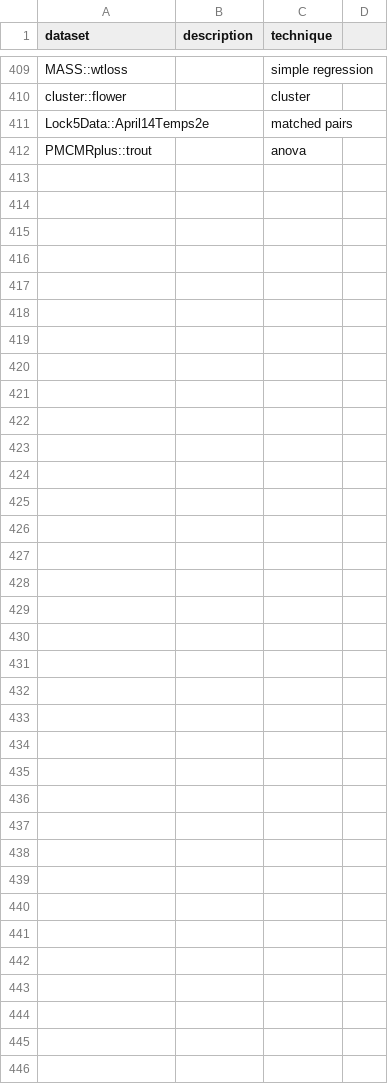
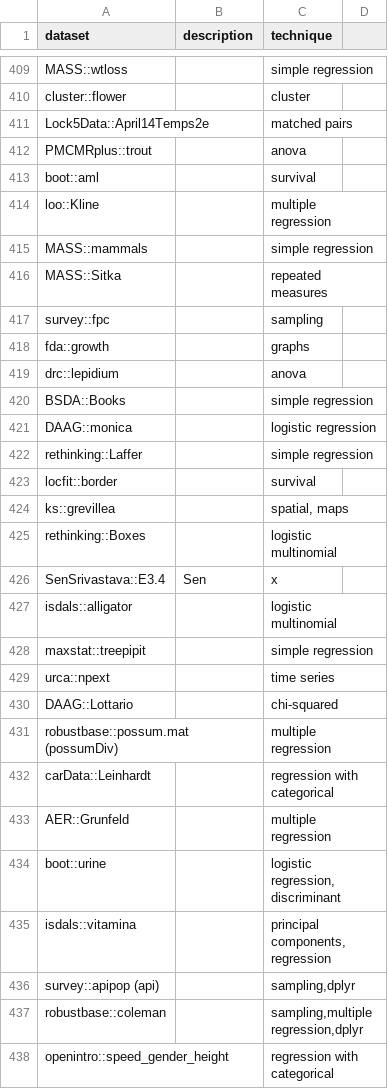
Before and after one commit to nxskok/datasets-all, a CSV file: descriptions.csv, drawn as a sheet; only a part is shown, gaps mark what is left out.

```diff
--- a/descriptions.csv
+++ b/descriptions.csv
@@ -412 +412,27 @@ Lock5Data::April14Temps2e,,matched pairs
 PMCMRplus::trout,,anova
+boot::aml,,survival
+loo::Kline,,multiple regression
+MASS::mammals,,simple regression
+MASS::Sitka,,repeated measures
+survey::fpc,,sampling
+fda::growth,,graphs
+drc::lepidium,,anova
+BSDA::Books,,simple regression
+DAAG::monica,,logistic regression
+rethinking::Laffer,,simple regression
+locfit::border,,survival
+ks::grevillea,,"spatial, maps"
+rethinking::Boxes,,logistic multinomial
+SenSrivastava::E3.4,Sen,x
+isdals::alligator,,logistic multinomial
+maxstat::treepipit,,simple regression
+urca::npext,,time series
+DAAG::Lottario,,chi-squared
+robustbase::possum.mat (possumDiv),,multiple regression
+carData::Leinhardt,,regression with categorical
+AER::Grunfeld,,multiple regression
+boot::urine,,"logistic regression,discriminant"
+isdals::vitamina,,"principal components,regression"
+survey::apipop (api),,"sampling,dplyr"
+robustbase::coleman,,"sampling,multiple regression,dplyr"
+openintro::speed_gender_height,,regression with categorical
```
Also changed, not shown: 2 other files.
